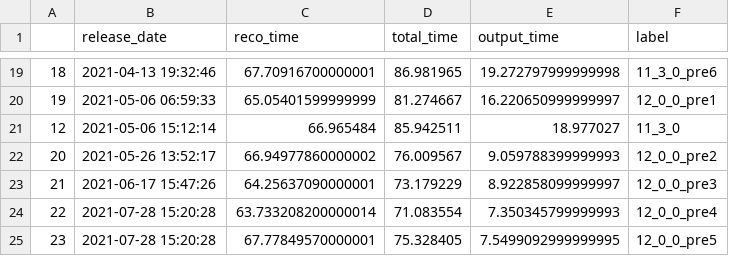
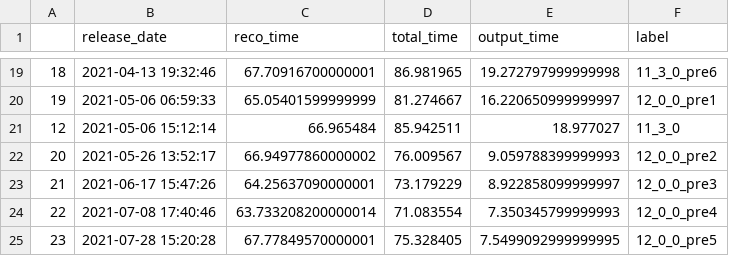
Before and after one commit to xoqhdgh1002/cms-reco-profiling, a CSV file: results/release_timing.csv, drawn as a sheet; only a part is shown, gaps mark what is left out.

Commit message:
fix pre4 release date

```diff
--- a/results/release_timing.csv
+++ b/results/release_timing.csv
@@ -23,3 +23,3 @@
 21,2021-06-17 15:47:26,64.25637090000001,73.179229,8.922858099999997,12_0_0_pre3
-22,2021-07-28 15:20:28,63.733208200000014,71.083554,7.350345799999993,12_0_0_pre4
+22,2021-07-08 17:40:46,63.733208200000014,71.083554,7.350345799999993,12_0_0_pre4
 23,2021-07-28 15:20:28,67.77849570000001,75.328405,7.5499092999999995,12_0_0_pre5
```
Also changed, not shown: 2 other files.
